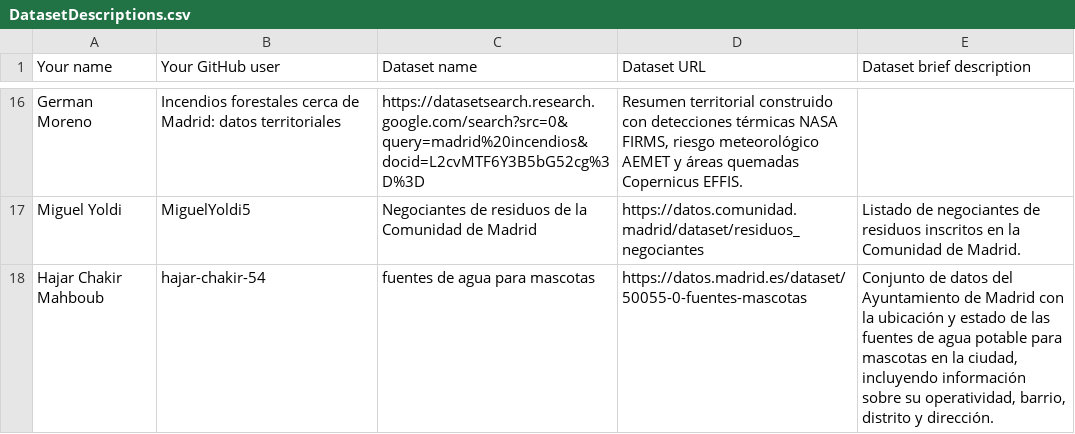
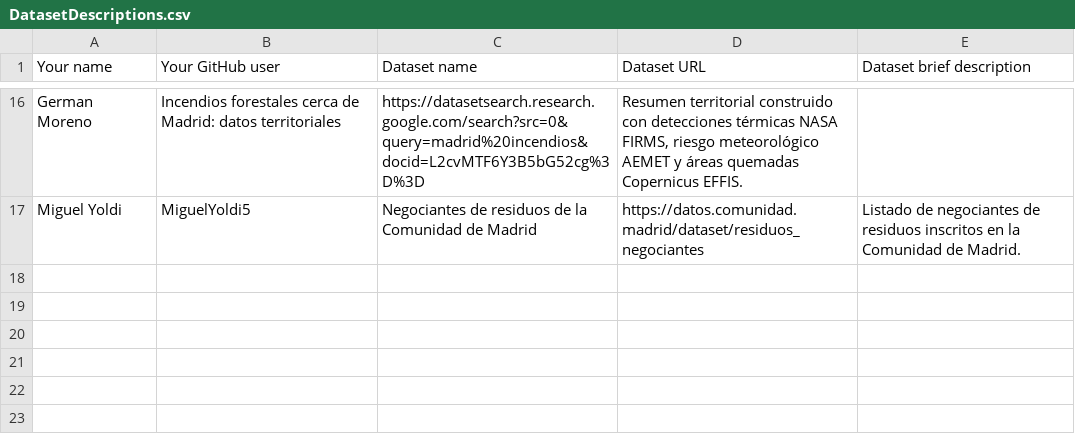
Before and after one commit to Beltran10/Curso2026-2027-DataScience, a CSV file: Assignment1/DatasetDescriptions.csv, drawn as a sheet; only a part is shown, gaps mark what is left out.

Commit message:
Remove duplicate and obsolete dataset entries
Removed duplicate entry for 'Negociantes de residuos de la Comunidad de Madrid' and deleted entry for 'fuentes de agua para mascotas'.

```diff
--- a/Assignment1/DatasetDescriptions.csv
+++ b/Assignment1/DatasetDescriptions.csv
@@ -17,2 +17 @@ German Moreno; Incendios forestales cerca de Madrid: datos territoriales; https:
 Miguel Yoldi; MiguelYoldi5; Negociantes de residuos de la Comunidad de Madrid; https://datos.comunidad.madrid/dataset/residuos_negociantes; Listado de negociantes de residuos inscritos en la Comunidad de Madrid.
-Hajar Chakir Mahboub; hajar-chakir-54 ;fuentes de agua para mascotas; https://datos.madrid.es/dataset/50055-0-fuentes-mascotas; Conjunto de datos del Ayuntamiento de Madrid con la ubicación y estado de las fuentes de agua potable para mascotas en la ciudad, incluyendo información sobre su operatividad, barrio, distrito y dirección.
```
